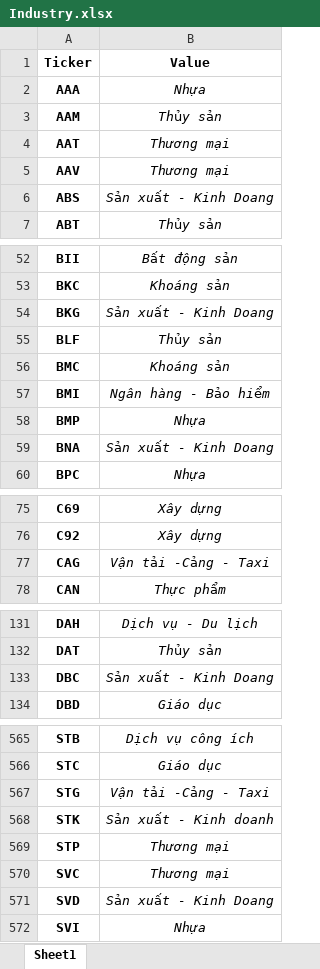
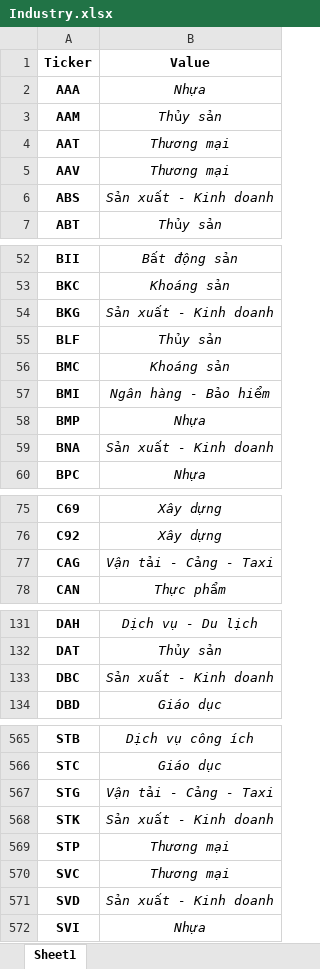
Before and after one commit to ktrung1709/Pair-Trading-Analysis, an Excel workbook: data/Industry.xlsx, sheet Sheet1, drawn as a sheet; only a part is shown, gaps mark what is left out; values as stored, in another font and other column widths than the file's, no borders; the diff covers the shown part only; the diff names each change by its address in the sheet, - before the commit and + after, or states it on an @@ line.

```diff
--- a/data/Industry.xlsx (sheet Sheet1)
+++ b/data/Industry.xlsx (sheet Sheet1)
-B6 (Value): Sản xuất - Kinh Doang
+B6 (Value): Sản xuất - Kinh doanh
-B54 (Value): Sản xuất - Kinh Doang
+B54 (Value): Sản xuất - Kinh doanh
-B59 (Value): Sản xuất - Kinh Doang
+B59 (Value): Sản xuất - Kinh doanh
-B77 (Value): Vận tải -Cảng - Taxi
+B77 (Value): Vận tải - Cảng - Taxi
-B133 (Value): Sản xuất - Kinh Doang
+B133 (Value): Sản xuất - Kinh doanh
-B567 (Value): Vận tải -Cảng - Taxi
+B567 (Value): Vận tải - Cảng - Taxi
-B571 (Value): Sản xuất - Kinh Doang
+B571 (Value): Sản xuất - Kinh doanh
```
Also changed, not shown: 11 edited cells elsewhere in this sheet, 4 other files.
